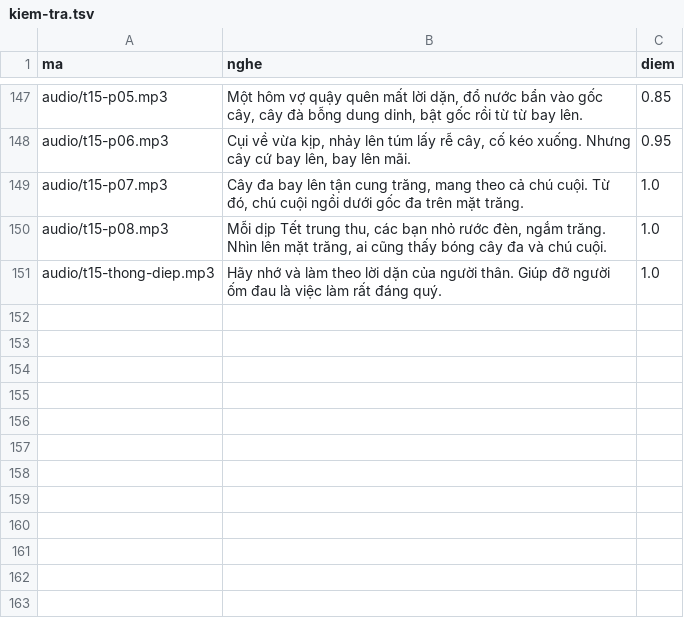
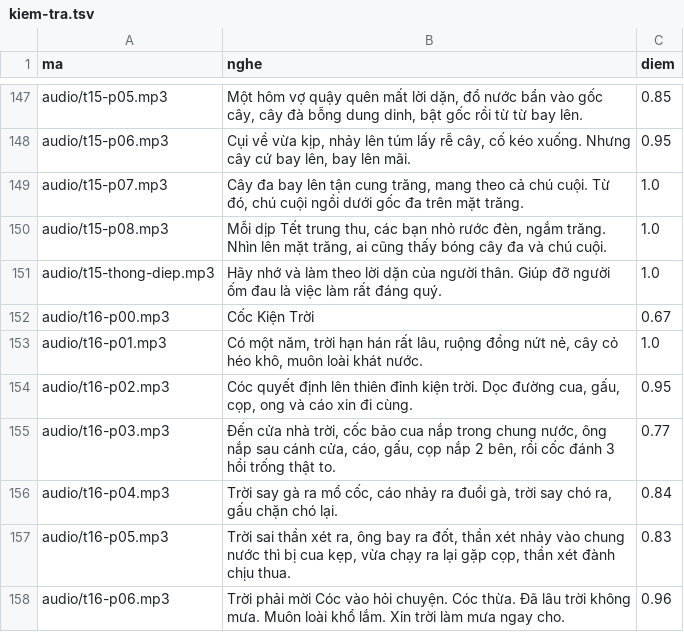
Before and after one commit to CVCEC/truyencotich, a TSV file: giong-ai/kiem-tra.tsv, drawn as a sheet; only a part is shown, gaps mark what is left out; the diff names each change by its address in the sheet, - before the commit and + after, or states it on an @@ line.

```diff
--- a/giong-ai/kiem-tra.tsv
+++ b/giong-ai/kiem-tra.tsv
+row 152: audio/t16-p00.mp3 | Cốc Kiện Trời | 0.67
+row 153: audio/t16-p01.mp3 | Có một năm, trời hạn hán rất lâu, ruộng đồng nứt nẻ, cây cỏ héo khô, muôn loài khát nước. | 1.0
+row 154: audio/t16-p02.mp3 | Cóc quyết định lên thiên đỉnh kiện trời. Dọc đường cua, gấu, cọp, ong và cáo xin đi cùng. | 0.95
+row 155: audio/t16-p03.mp3 | Đến cửa nhà trời, cốc bảo cua nắp trong chung nước, ông nắp sau cánh cửa, cáo, gấu, cọp nắp 2 bên, rồi cốc đánh 3 hồi trống thật to. | 0.77
+row 156: audio/t16-p04.mp3 | Trời say gà ra mổ cốc, cáo nhảy ra đuổi gà, trời say chó ra, gấu chặn chó lại. | 0.84
+row 157: audio/t16-p05.mp3 | Trời sai thần xét ra, ông bay ra đốt, thần xét nhảy vào chung nước thì bị cua kẹp, vừa chạy ra lại gặp cọp, thần xét đành chịu thua. | 0.83
+row 158: audio/t16-p06.mp3 | Trời phải mời Cóc vào hỏi chuyện. Cóc thừa. Đã lâu trời không mưa. Muôn loài khổ lắm. Xin trời làm mưa ngay cho. | 0.96
```
Also changed, not shown: 9 other files.
